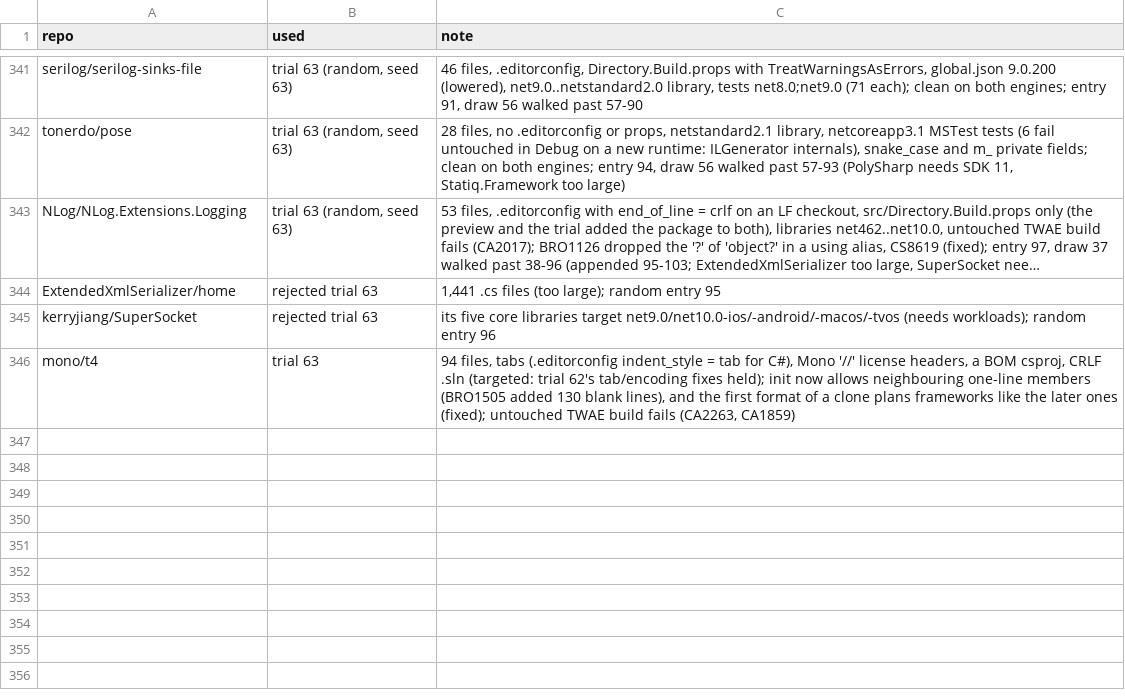
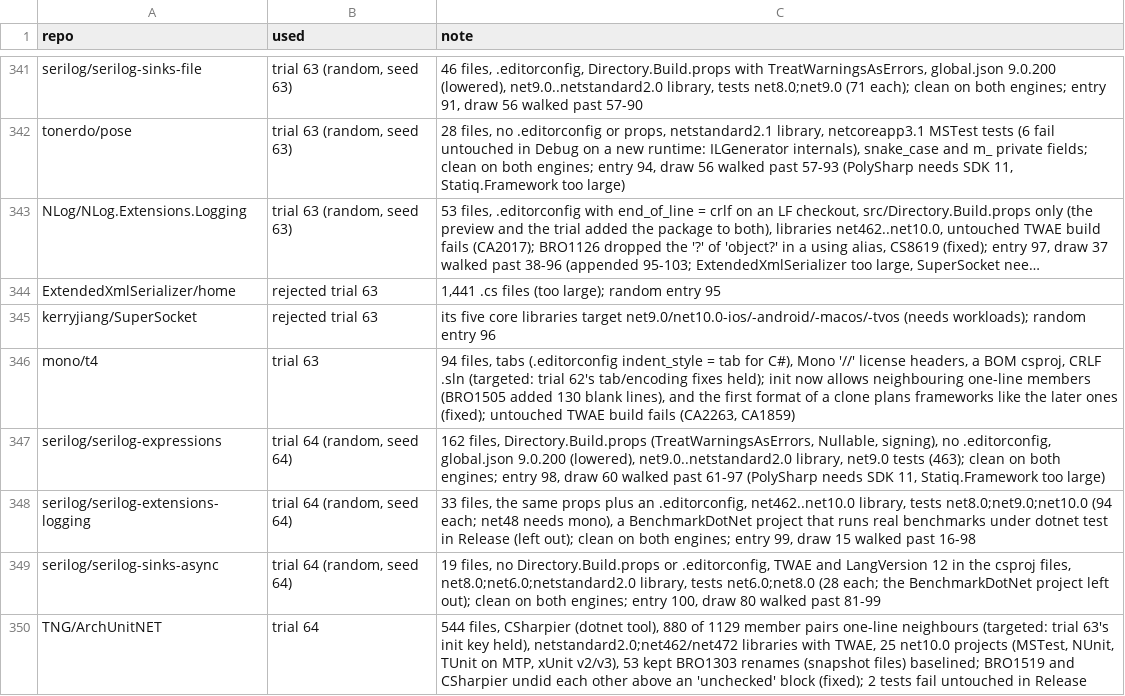
Before and after one commit to bisforboman/stylebro, a TSV file: scripts/trials/used.tsv, drawn as a sheet; only a part is shown, gaps mark what is left out; long unchanged cells end in ….

```diff
--- a/scripts/trials/used.tsv
+++ b/scripts/trials/used.tsv
@@ -346 +346,5 @@ kerryjiang/SuperSocket	rejected trial 63	its five core libraries target net9.0/n
 mono/t4	trial 63	94 files, tabs (.editorconfig indent_style = tab for C#), Mono '//' license headers, a BOM csproj, CRLF .sln (targeted: trial 62's tab/encoding fixes held); init now allows neighbouring one-line members (BRO1505 added 130 blank lines), and the first format of a clone plans frameworks like the later ones (fixed); untouched TWAE build fails (CA2263, CA1859)
+serilog/serilog-expressions	trial 64 (random, seed 64)	162 files, Directory.Build.props (TreatWarningsAsErrors, Nullable, signing), no .editorconfig, global.json 9.0.200 (lowered), net9.0..netstandard2.0 library, net9.0 tests (463); clean on both engines; entry 98, draw 60 walked past 61-97 (PolySharp needs SDK 11, Statiq.Framework too large)
+serilog/serilog-extensions-logging	trial 64 (random, seed 64)	33 files, the same props plus an .editorconfig, net462..net10.0 library, tests net8.0;net9.0;net10.0 (94 each; net48 needs mono), a BenchmarkDotNet project that runs real benchmarks under dotnet test in Release (left out); clean on both engines; entry 99, draw 15 walked past 16-98
+serilog/serilog-sinks-async	trial 64 (random, seed 64)	19 files, no Directory.Build.props or .editorconfig, TWAE and LangVersion 12 in the csproj files, net8.0;net6.0;netstandard2.0 library, tests net6.0;net8.0 (28 each; the BenchmarkDotNet project left out); clean on both engines; entry 100, draw 80 walked past 81-99
+TNG/ArchUnitNET	trial 64	544 files, CSharpier (dotnet tool), 880 of 1129 member pairs one-line neighbours (targeted: trial 63's init key held), netstandard2.0;net462/net472 libraries with TWAE, 25 net10.0 projects (MSTest, NUnit, TUnit on MTP, xUnit v2/v3), 53 kept BRO1303 renames (snapshot files) baselined; BRO1519 and CSharpier undid each other above an 'unchecked' block (fixed); 2 tests fail untouched in Release
```
Also changed, not shown: 1 other file.
